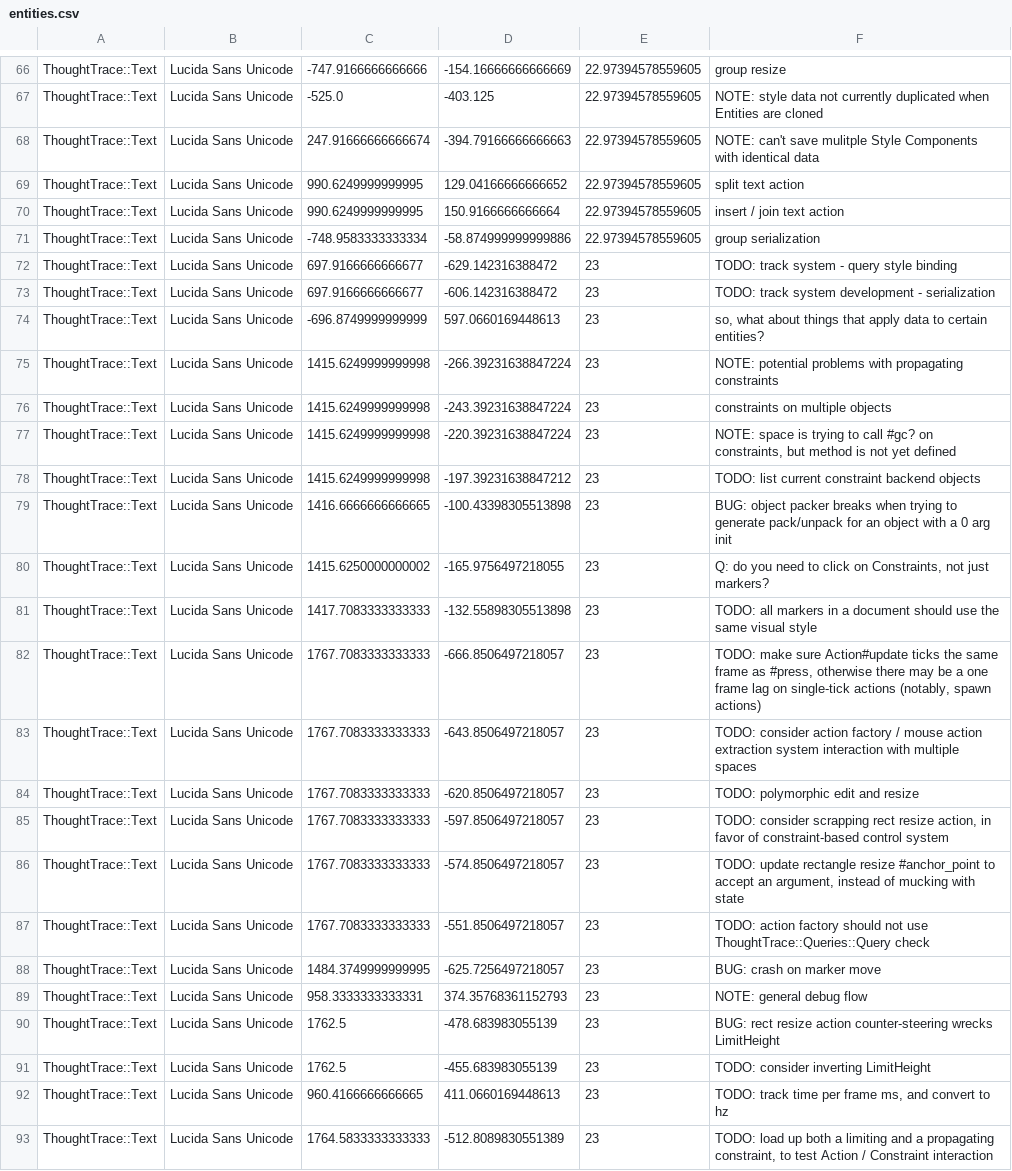
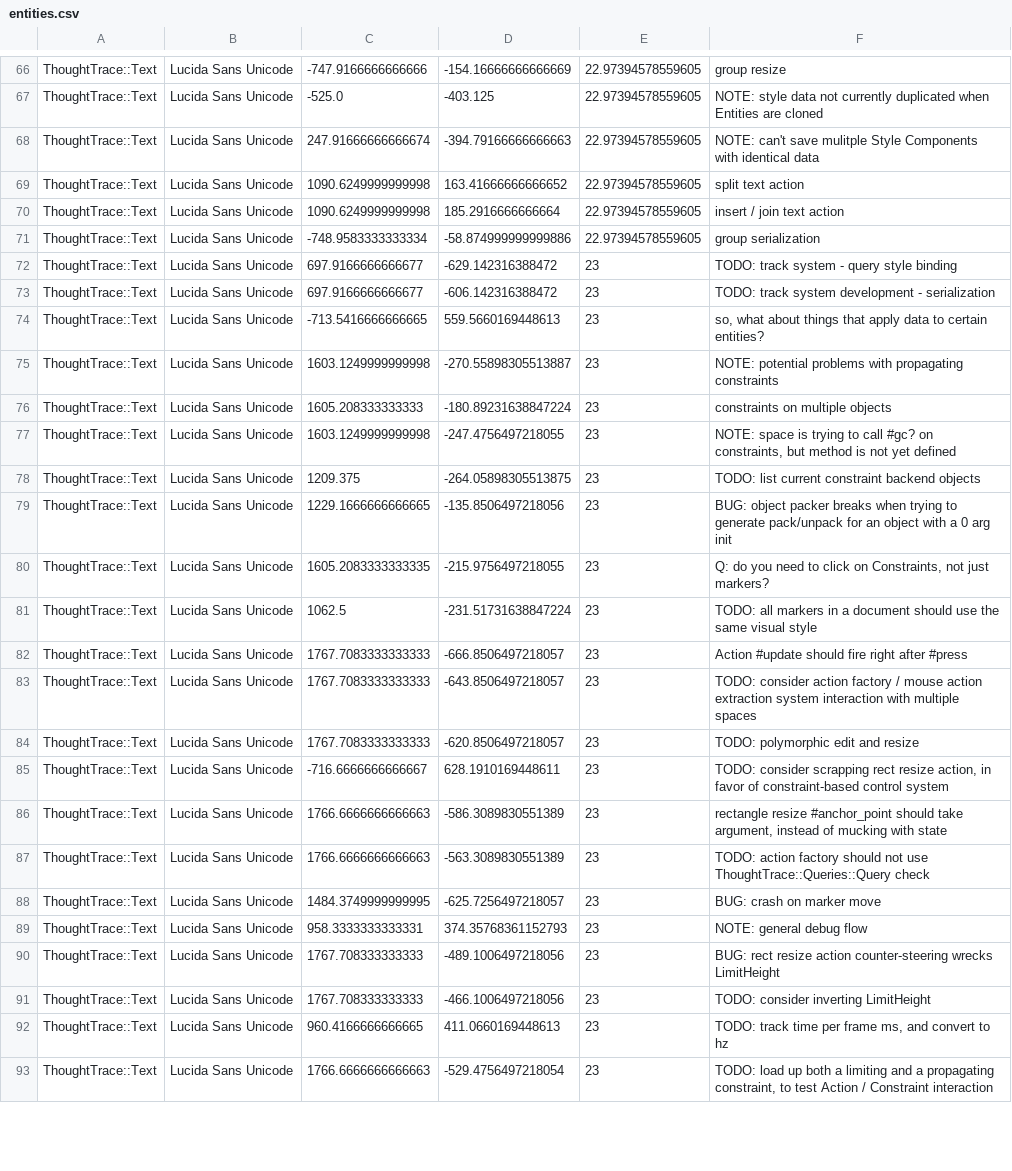
Before and after one commit to RavensKrag/ThoughtTrace, a CSV file: bin/data/todos/entities.csv, drawn as a sheet; only a part is shown, gaps mark what is left out; the diff covers the shown part only; the diff names each change by its address in the sheet, - before the commit and + after, or states it on an @@ line.

Commit message:
update todos

```diff
--- a/bin/data/todos/entities.csv
+++ b/bin/data/todos/entities.csv
-C69:C70: 990.6249999999995
+C69:C70: 1090.6249999999998
-D69: 129.04166666666652
+D69: 163.41666666666652
-D70: 150.9166666666664
+D70: 185.2916666666664
-C74: -696.8749999999999
+C74: -713.5416666666665
-D74: 597.0660169448613
+D74: 559.5660169448613
-C75: 1415.6249999999998
+C75: 1603.1249999999998
-D75: -266.39231638847224
+D75: -270.55898305513887
-C76: 1415.6249999999998
+C76: 1605.208333333333
-D76: -243.39231638847224
+D76: -180.89231638847224
-C77: 1415.6249999999998
+C77: 1603.1249999999998
-D77: -220.39231638847224
+D77: -247.4756497218055
-C78: 1415.6249999999998
+C78: 1209.375
-D78: -197.39231638847212
+D78: -264.05898305513875
-C79: 1416.6666666666665
+C79: 1229.1666666666665
-D79: -100.43398305513898
+D79: -135.8506497218056
-C80: 1415.6250000000002
+C80: 1605.2083333333335
-D80: -165.9756497218055
+D80: -215.9756497218055
-C81: 1417.7083333333333
+C81: 1062.5
-D81: -132.55898305513898
+D81: -231.51731638847224
-F82: TODO: make sure Action#update ticks the same frame as #press, otherwise there may be a one frame lag on single-tick actions (notably, spawn actions)
+F82: Action #update should fire right after #press
-C85: 1767.7083333333333
+C85: -716.6666666666667
-D85: -597.8506497218057
+D85: 628.1910169448611
-C86:C87: 1767.7083333333333
+C86:C87: 1766.6666666666663
-D86: -574.8506497218057
+D86: -586.3089830551389
-F86: TODO: update rectangle resize #anchor_point to accept an argument, instead…
+F86: rectangle resize #anchor_point should take argument, instead…
-D87: -551.8506497218057
+D87: -563.3089830551389
-C90:C91: 1762.5
+C90:C91: 1767.708333333333
-D90: -478.683983055139
+D90: -489.1006497218056
-D91: -455.683983055139
+D91: -466.1006497218056
-C93: 1764.5833333333333
+C93: 1766.6666666666663
-D93: -512.8089830551389
+D93: -529.4756497218054
```
Also changed, not shown: 1 added row, 1 removed row and 50 edited cells elsewhere in this file, 1 other file.
